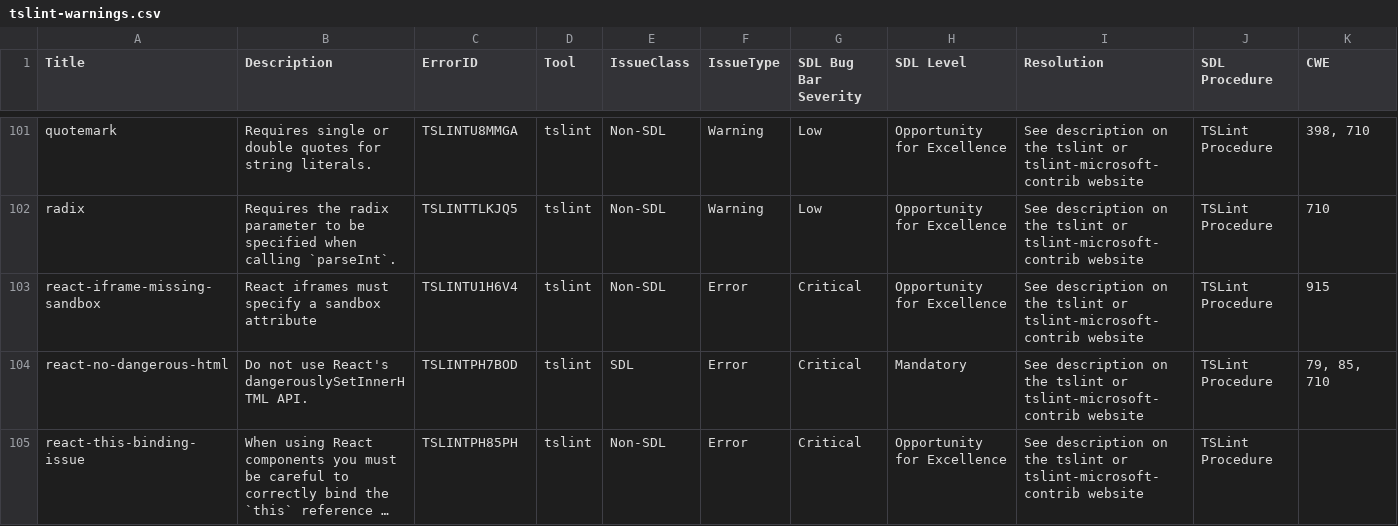
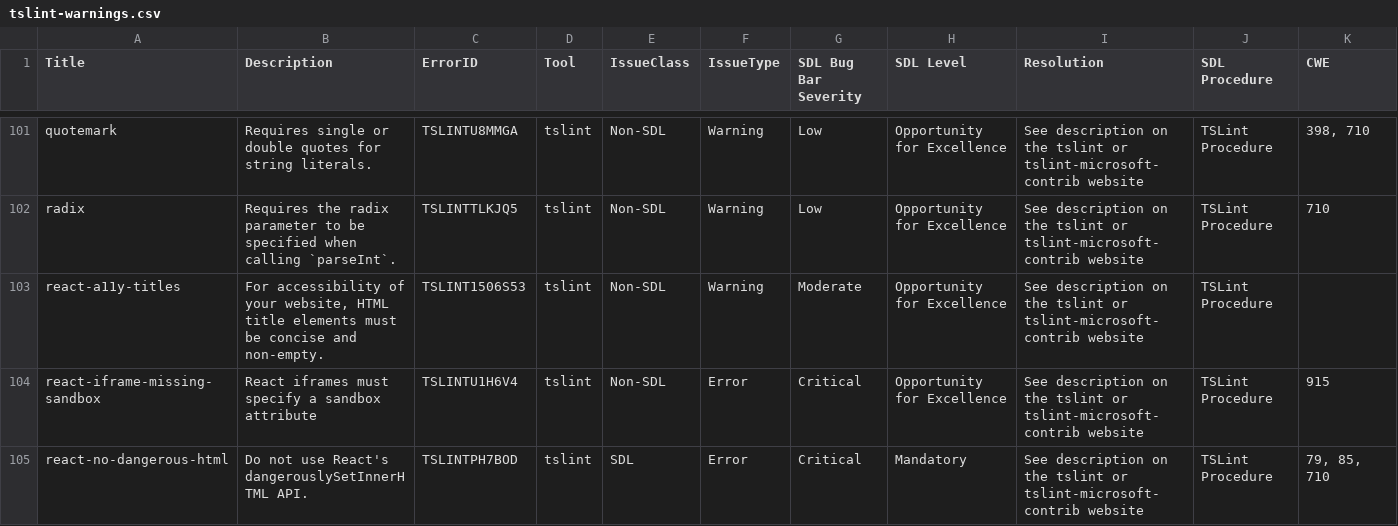
Before and after one commit to microsoft/tslint-microsoft-contrib, a CSV file: tslint-warnings.csv, drawn as a sheet; only a part is shown, gaps mark what is left out; the shorter side is filled out with more unchanged rows; long unchanged cells end in …; rows hold the shown columns only; the diff names each change by its address in the sheet, - before the commit and + after, or states it on an @@ line.

Commit message:
[Issue #197] react-a11y-titles - title text must contain > 1 work
closes #197
closes #205

* Fix lint warnings
* update documentation

```diff
--- a/tslint-warnings.csv
+++ b/tslint-warnings.csv
+row 103: react-a11y-titles | For accessibility of your website, HTML title elements must be concise and non-empty. | TSLINT1506S53 | tslint | Non-SDL | Warning | Moderate | Opportunity for Excellence | See description on the tslint or tslint-microsoft-contrib website | TSLint Procedure
```
Also changed, not shown: 3 other files.
